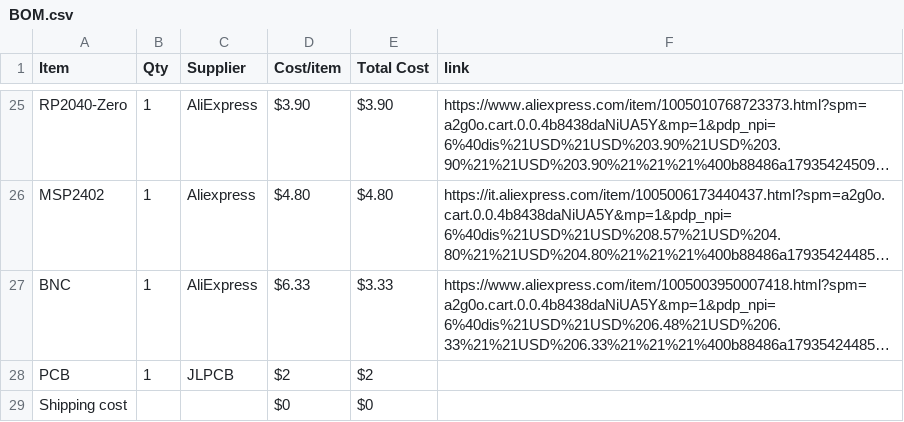
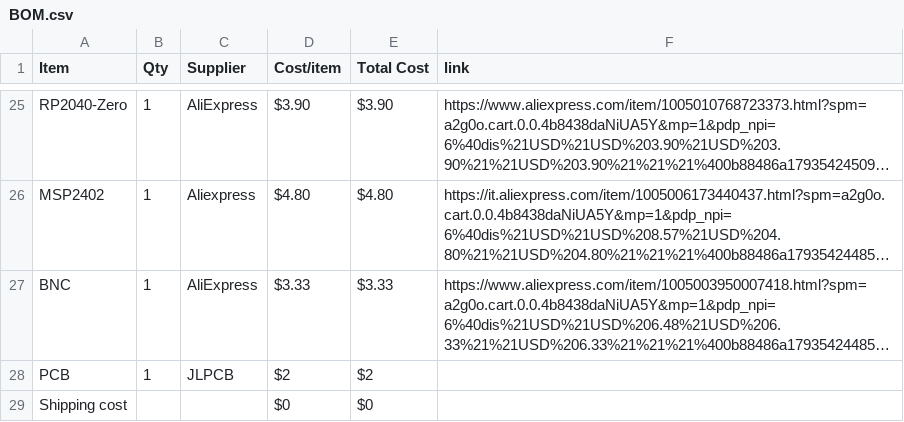
Before and after one commit to KYUUBYZ/Oscilloscope, a CSV file: BOM.csv, drawn as a sheet; only a part is shown, gaps mark what is left out; long unchanged cells end in …; the diff names each change by its address in the sheet, - before the commit and + after, or states it on an @@ line.

Commit message:
Update BOM.csv

```diff
--- a/BOM.csv
+++ b/BOM.csv
-D27 (Cost/item): $6.33
+D27 (Cost/item): $3.33
```
